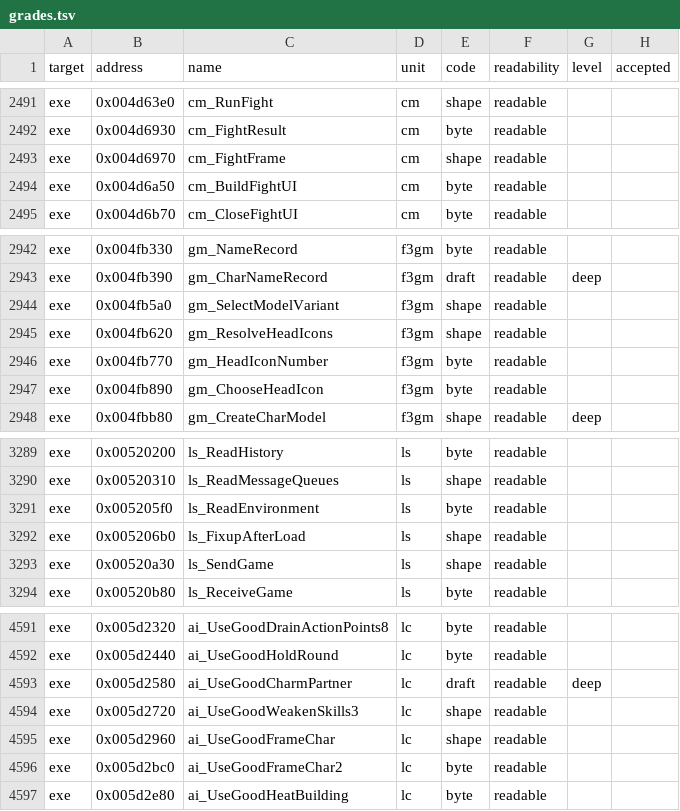
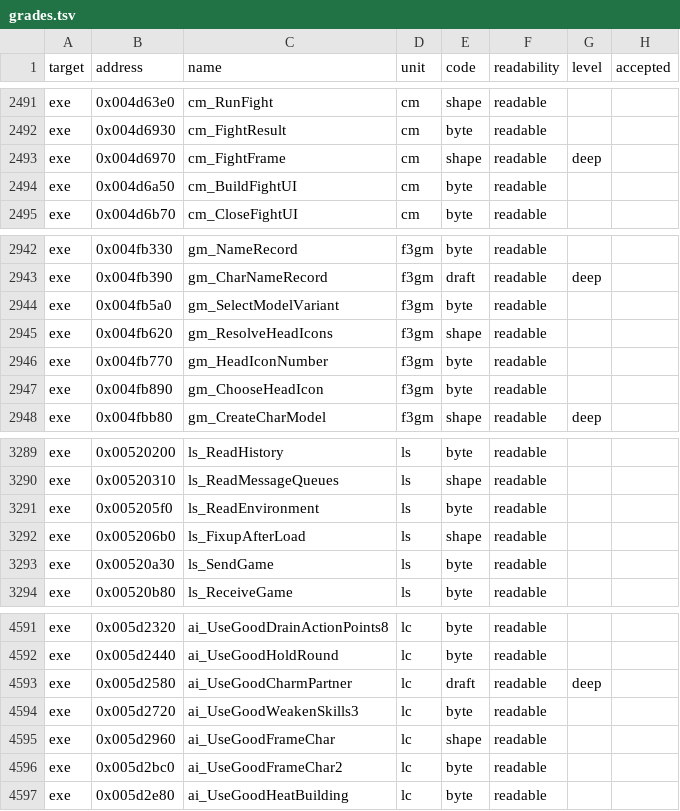
Before and after one commit to andre-tebart/gildegold, a TSV file: ledger/grades.tsv, drawn as a sheet; only a part is shown, gaps mark what is left out; the diff covers the shown part only.

```diff
--- a/ledger/grades.tsv
+++ b/ledger/grades.tsv
@@ -2492,3 +2492,3 @@ exe	0x004d63e0	cm_RunFight	cm	shape	readable
 exe	0x004d6930	cm_FightResult	cm	byte	readable		
-exe	0x004d6970	cm_FightFrame	cm	shape	readable		
+exe	0x004d6970	cm_FightFrame	cm	shape	readable	deep	
 exe	0x004d6a50	cm_BuildFightUI	cm	byte	readable		
@@ -2943,3 +2943,3 @@ exe	0x004fb330	gm_NameRecord	f3gm	byte	readable
 exe	0x004fb390	gm_CharNameRecord	f3gm	draft	readable	deep	
-exe	0x004fb5a0	gm_SelectModelVariant	f3gm	shape	readable		
+exe	0x004fb5a0	gm_SelectModelVariant	f3gm	byte	readable		
 exe	0x004fb620	gm_ResolveHeadIcons	f3gm	shape	readable		
@@ -3292,3 +3292,3 @@ exe	0x005205f0	ls_ReadEnvironment	ls	byte	readable
 exe	0x005206b0	ls_FixupAfterLoad	ls	shape	readable		
-exe	0x00520a30	ls_SendGame	ls	shape	readable		
+exe	0x00520a30	ls_SendGame	ls	byte	readable		
 exe	0x00520b80	ls_ReceiveGame	ls	byte	readable		
@@ -4593,3 +4593,3 @@ exe	0x005d2440	ai_UseGoodHoldRound	lc	byte	readable
 exe	0x005d2580	ai_UseGoodCharmPartner	lc	draft	readable	deep	
-exe	0x005d2720	ai_UseGoodWeakenSkills3	lc	shape	readable		
+exe	0x005d2720	ai_UseGoodWeakenSkills3	lc	byte	readable		
 exe	0x005d2960	ai_UseGoodFrameChar	lc	shape	readable		
```
Also changed, not shown: 7 edited cells elsewhere in this file, ledger/attempts.tsv.
